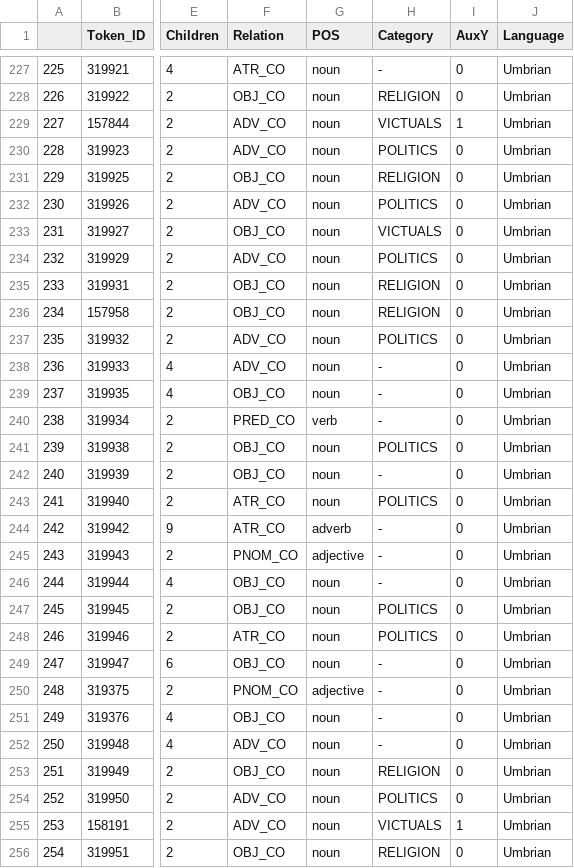
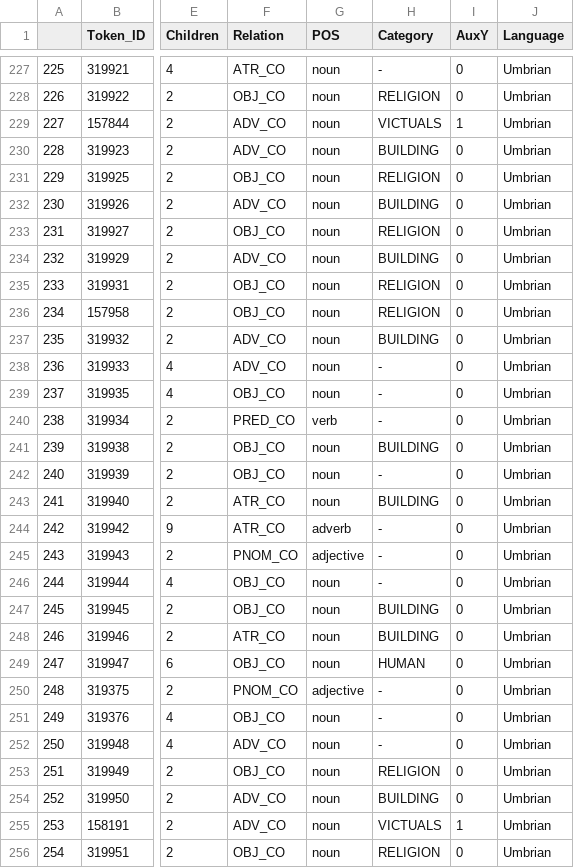
Before and after one commit to ReubenJPitts/supplementary_material, a CSV file: datasets_automatic/coordination_dataset.csv, drawn as a sheet; only a part is shown, gaps mark what is left out; the diff covers the shown part only; the diff names each change by its address in the sheet, - before the commit and + after, or states it on an @@ line.

```diff
--- a/datasets_automatic/coordination_dataset.csv
+++ b/datasets_automatic/coordination_dataset.csv
-H230 (Category): POLITICS
+H230 (Category): BUILDING
-H232 (Category): POLITICS
+H232 (Category): BUILDING
-H233 (Category): VICTUALS
+H233 (Category): RELIGION
-H234 (Category): POLITICS
+H234 (Category): BUILDING
-H237 (Category): POLITICS
+H237 (Category): BUILDING
-H241 (Category): POLITICS
+H241 (Category): BUILDING
-H243 (Category): POLITICS
+H243 (Category): BUILDING
-H247:H248 (Category): POLITICS
+H247:H248 (Category): BUILDING
-H249 (Category): -
+H249 (Category): HUMAN
-H254 (Category): POLITICS
+H254 (Category): BUILDING
```
Also changed, not shown: 135 edited cells elsewhere in this file, datasets_automatic/loanwords_dataset.csv.
